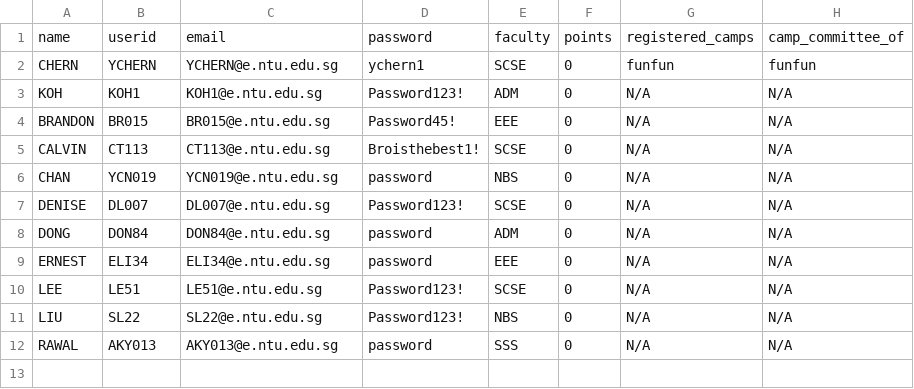
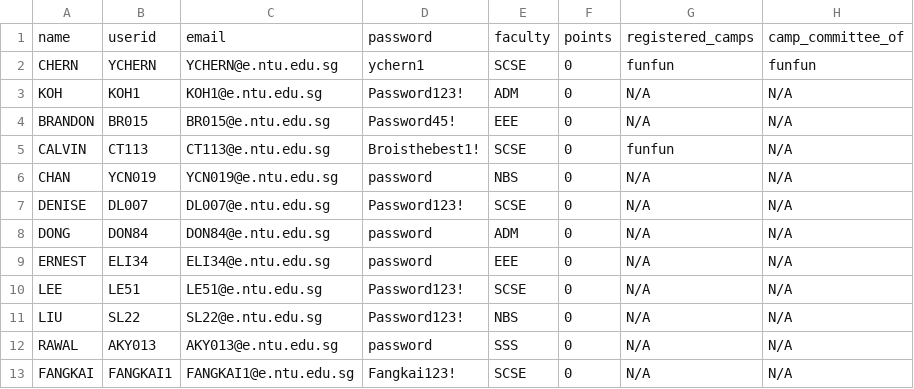
Before and after one commit to Jaysenso/sc2002-Assignment, a CSV file: data/student_list.csv, drawn as a sheet.

```diff
--- a/data/student_list.csv
+++ b/data/student_list.csv
@@ -4,3 +4,3 @@ KOH,KOH1,KOH1@e.ntu.edu.sg,Password123!,ADM,0,N/A,N/A
 BRANDON,BR015,BR015@e.ntu.edu.sg,Password45!,EEE,0,N/A,N/A
-CALVIN,CT113,CT113@e.ntu.edu.sg,Broisthebest1!,SCSE,0,N/A,N/A
+CALVIN,CT113,CT113@e.ntu.edu.sg,Broisthebest1!,SCSE,0,funfun,N/A
 CHAN,YCN019,YCN019@e.ntu.edu.sg,password,NBS,0,N/A,N/A
@@ -12 +12,2 @@ LIU,SL22,SL22@e.ntu.edu.sg,Password123!,NBS,0,N/A,N/A
 RAWAL,AKY013,AKY013@e.ntu.edu.sg,password,SSS,0,N/A,N/A
+FANGKAI,FANGKAI1,FANGKAI1@e.ntu.edu.sg,Fangkai123!,SCSE,0,N/A,N/A
```
Also changed, not shown: data/camp_list.csv, data/staff_list.csv, 10 other files.
